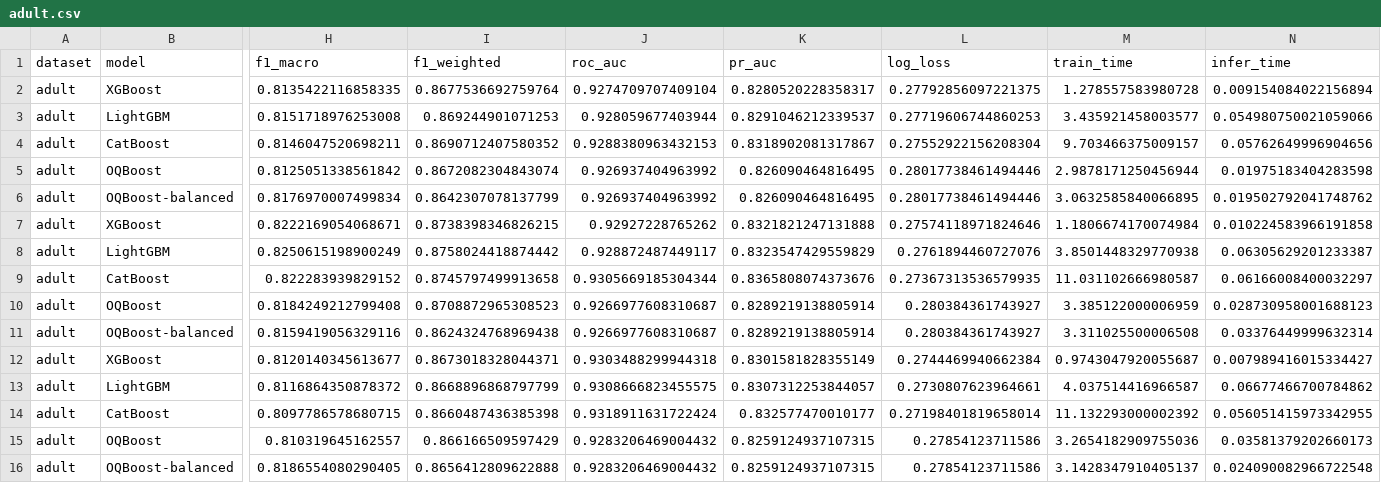
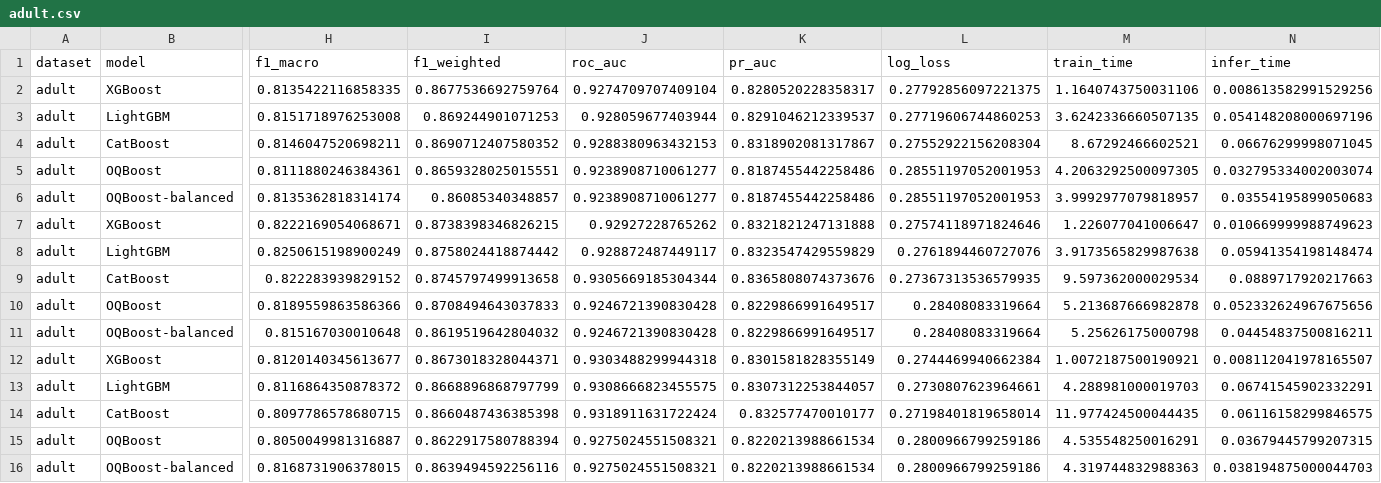
Before and after one commit to CREE1116/OQBoost, a CSV file: benchmark/results/csv/adult.csv, drawn as a sheet; only a part is shown, gaps mark what is left out; removed rows and columns are numbered as before the commit, all else as after; rows hold the shown columns only; the diff names each change by its address in the sheet, - before the commit and + after, or states it on an @@ line.

```diff
--- a/benchmark/results/csv/adult.csv
+++ b/benchmark/results/csv/adult.csv
-M2 (train_time): 1.278557583980728
+M2 (train_time): 1.1640743750031106
-N2 (infer_time): 0.009154084022156894
+N2 (infer_time): 0.008613582991529256
-M3 (train_time): 3.435921458003577
+M3 (train_time): 3.6242336660507135
-N3 (infer_time): 0.054980750021059066
+N3 (infer_time): 0.054148208000697196
-M4 (train_time): 9.703466375009157
+M4 (train_time): 8.67292466602521
-N4 (infer_time): 0.05762649996904656
+N4 (infer_time): 0.06676299998071045
-row 5: adult | OQBoost | 0.8125051338561842 | 0.8672082304843074 | 0.926937404963992 | 0.826090464816495 | 0.28017738461494446 | 2.9878171250456944 | 0.01975183404283598
-row 6: adult | OQBoost-balanced | 0.8176970007499834 | 0.8642307078137799 | 0.926937404963992 | 0.826090464816495 | 0.28017738461494446 | 3.0632585840066895 | 0.019502792041748762
+row 5: adult | OQBoost | 0.8111880246384361 | 0.8659328025015551 | 0.9238908710061277 | 0.8187455442258486 | 0.28551197052001953 | 4.2063292500097305 | 0.032795334002003074
+row 6: adult | OQBoost-balanced | 0.8135362818314174 | 0.86085340348857 | 0.9238908710061277 | 0.8187455442258486 | 0.28551197052001953 | 3.9992977079818957 | 0.03554195899050683
-M7 (train_time): 1.1806674170074984
+M7 (train_time): 1.226077041006647
-N7 (infer_time): 0.010224583966191858
+N7 (infer_time): 0.010669999988749623
-M8 (train_time): 3.8501448329770938
+M8 (train_time): 3.9173565829987638
-N8 (infer_time): 0.06305629201233387
+N8 (infer_time): 0.05941354198148474
-M9 (train_time): 11.031102666980587
+M9 (train_time): 9.597362000029534
-N9 (infer_time): 0.06166008400032297
+N9 (infer_time): 0.0889717920217663
-row 10: adult | OQBoost | 0.8184249212799408 | 0.8708872965308523 | 0.9266977608310687 | 0.8289219138805914 | 0.280384361743927 | 3.385122000006959 | 0.028730958001688123
-row 11: adult | OQBoost-balanced | 0.8159419056329116 | 0.8624324768969438 | 0.9266977608310687 | 0.8289219138805914 | 0.280384361743927 | 3.311025500006508 | 0.03376449999632314
+row 10: adult | OQBoost | 0.8189559863586366 | 0.8708494643037833 | 0.9246721390830428 | 0.8229866991649517 | 0.28408083319664 | 5.213687666982878 | 0.052332624967675656
+row 11: adult | OQBoost-balanced | 0.815167030010648 | 0.8619519642804032 | 0.9246721390830428 | 0.8229866991649517 | 0.28408083319664 | 5.25626175000798 | 0.04454837500816211
-M12 (train_time): 0.9743047920055687
+M12 (train_time): 1.0072187500190921
-N12 (infer_time): 0.007989416015334427
+N12 (infer_time): 0.008112041978165507
-M13 (train_time): 4.037514416966587
+M13 (train_time): 4.288981000019703
-N13 (infer_time): 0.06677466700784862
+N13 (infer_time): 0.06741545902332291
-M14 (train_time): 11.132293000002392
+M14 (train_time): 11.977424500044435
-N14 (infer_time): 0.056051415973342955
+N14 (infer_time): 0.06116158299846575
-row 15: adult | OQBoost | 0.810319645162557 | 0.866166509597429 | 0.9283206469004432 | 0.8259124937107315 | 0.27854123711586 | 3.2654182909755036 | 0.03581379202660173
-row 16: adult | OQBoost-balanced | 0.8186554080290405 | 0.8656412809622888 | 0.9283206469004432 | 0.8259124937107315 | 0.27854123711586 | 3.1428347910405137 | 0.024090082966722548
+row 15: adult | OQBoost | 0.8050049981316887 | 0.8622917580788394 | 0.9275024551508321 | 0.8220213988661534 | 0.2800966799259186 | 4.535548250016291 | 0.03679445799207315
+row 16: adult | OQBoost-balanced | 0.8168731906378015 | 0.8639494592256116 | 0.9275024551508321 | 0.8220213988661534 | 0.2800966799259186 | 4.319744832988363 | 0.038194875000044703
```
Also changed, not shown: benchmark/results/csv/credit_default.csv, benchmark/results/csv/give_me_some_credit.csv, 15 other files.
